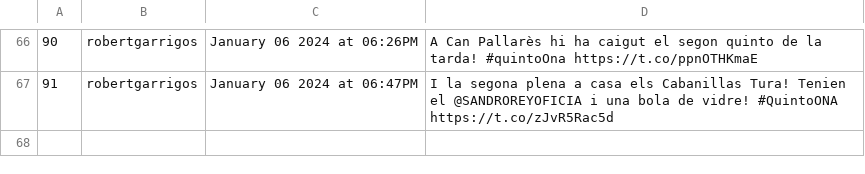
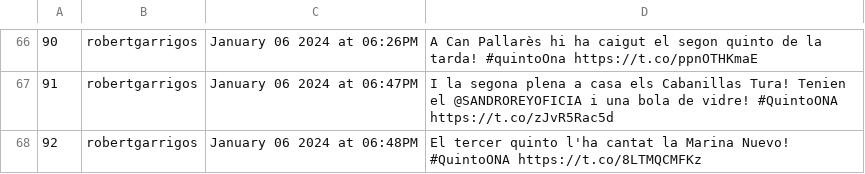
Before and after one commit to Ona-Codinenca/Entrades_twitter, a CSV file: issues.csv, drawn as a sheet; only a part is shown, gaps mark what is left out; the diff names each change by its address in the sheet, - before the commit and + after, or states it on an @@ line.

```diff
--- a/issues.csv
+++ b/issues.csv
+row 68: 92 | robertgarrigos | January 06 2024 at 06:48PM | El tercer quinto l'ha cantat la Marina Nuevo! #QuintoONA https://t.co/8LTMQCMFKz
```
